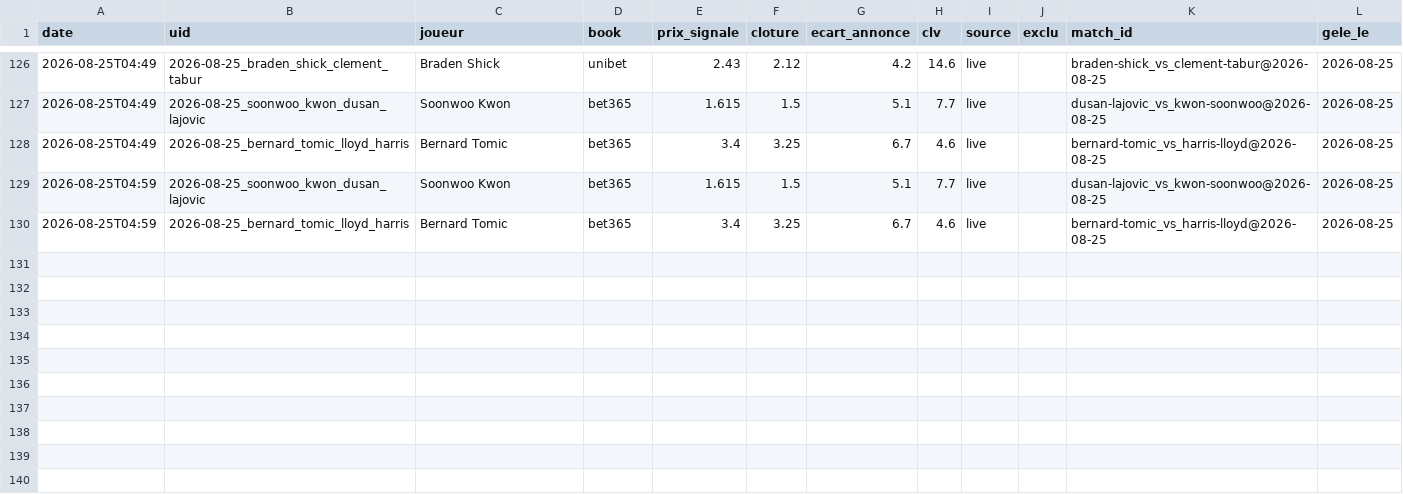
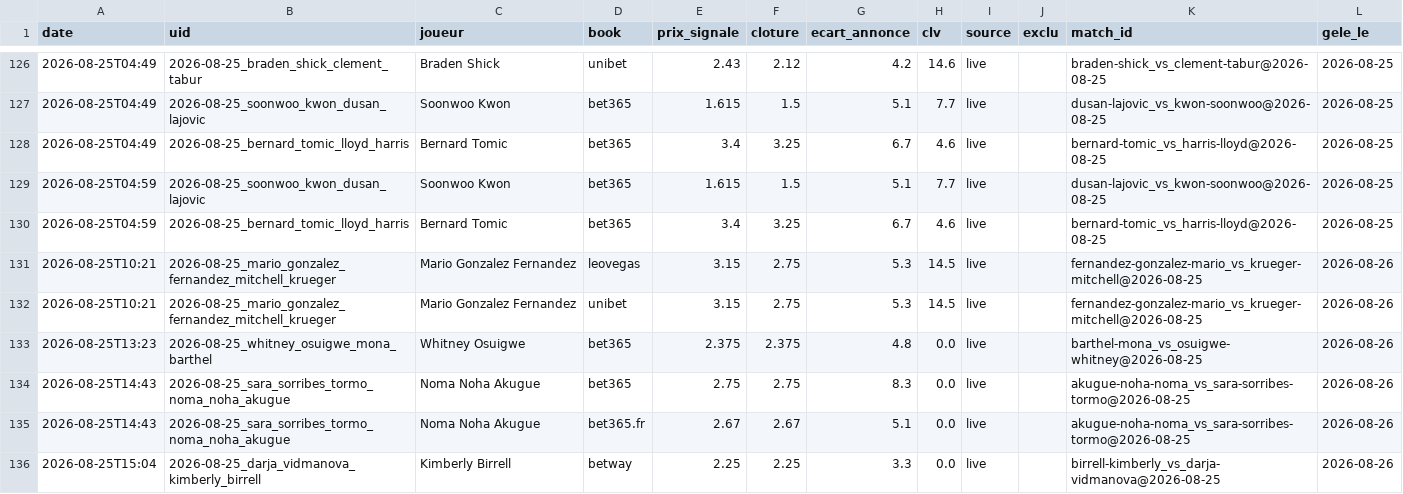
Before and after one commit to Lucas987987/Tennis-edge, a CSV file: canal_clv_detail.csv, drawn as a sheet; only a part is shown, gaps mark what is left out.

```diff
--- a/canal_clv_detail.csv
+++ b/canal_clv_detail.csv
@@ -130 +130,7 @@ date,uid,joueur,book,prix_signale,cloture,ecart_annonce,clv,source,exclu,match_i
 2026-08-25T04:59,2026-08-25_bernard_tomic_lloyd_harris,Bernard Tomic,bet365,3.4,3.25,6.7,4.6,live,,bernard-tomic_vs_harris-lloyd@2026-08-25,2026-08-25
+2026-08-25T10:21,2026-08-25_mario_gonzalez_fernandez_mitchell_krueger,Mario Gonzalez Fernandez,leovegas,3.15,2.75,5.3,14.5,live,,fernandez-gonzalez-mario_vs_krueger-mitchell@2026-08-25,2026-08-26
+2026-08-25T10:21,2026-08-25_mario_gonzalez_fernandez_mitchell_krueger,Mario Gonzalez Fernandez,unibet,3.15,2.75,5.3,14.5,live,,fernandez-gonzalez-mario_vs_krueger-mitchell@2026-08-25,2026-08-26
+2026-08-25T13:23,2026-08-25_whitney_osuigwe_mona_barthel,Whitney Osuigwe,bet365,2.375,2.375,4.8,0.0,live,,barthel-mona_vs_osuigwe-whitney@2026-08-25,2026-08-26
+2026-08-25T14:43,2026-08-25_sara_sorribes_tormo_noma_noha_akugue,Noma Noha Akugue,bet365,2.75,2.75,8.3,0.0,live,,akugue-noha-noma_vs_sara-sorribes-tormo@2026-08-25,2026-08-26
+2026-08-25T14:43,2026-08-25_sara_sorribes_tormo_noma_noha_akugue,Noma Noha Akugue,bet365.fr,2.67,2.67,5.1,0.0,live,,akugue-noha-noma_vs_sara-sorribes-tormo@2026-08-25,2026-08-26
+2026-08-25T15:04,2026-08-25_darja_vidmanova_kimberly_birrell,Kimberly Birrell,betway,2.25,2.25,3.3,0.0,live,,birrell-kimberly_vs_darja-vidmanova@2026-08-25,2026-08-26
```
Also changed, not shown: moves_detail.csv, moves_detail_hist.csv, 3 other files.
